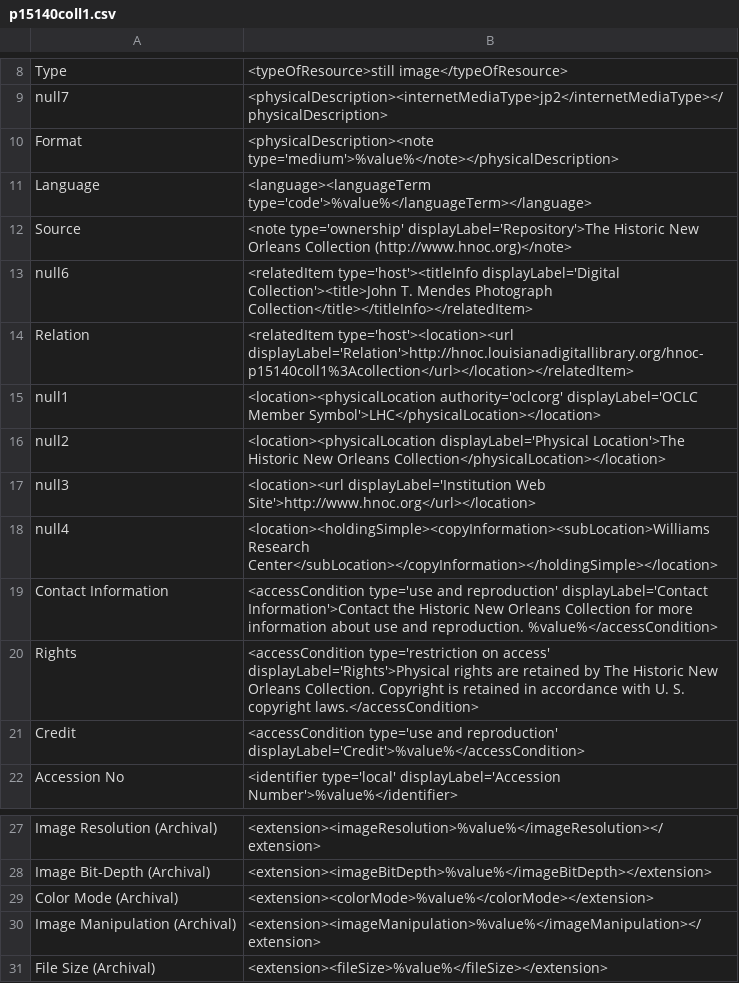
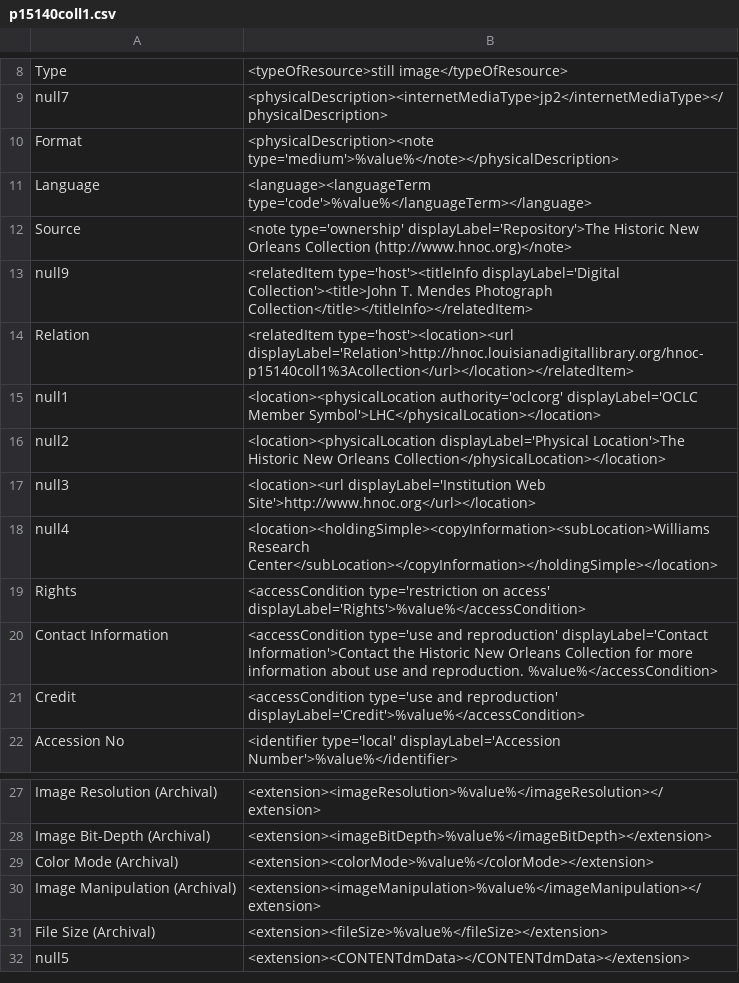
Before and after one commit to rtilla1/mik, a CSV file: extras/lsu/mappings_files/p15140coll1.csv, drawn as a sheet; only a part is shown, gaps mark what is left out; removed rows and columns are numbered as before the commit, all else as after; the diff names each change by its address in the sheet, - before the commit and + after, or states it on an @@ line.

Commit message:
add titleNonSort call to FBM config and continue to troubleshoot John T Mendes - recreated mapping

```diff
--- a/extras/lsu/mappings_files/p15140coll1.csv
+++ b/extras/lsu/mappings_files/p15140coll1.csv
-A13: null6
+A13: null9
+row 19: Rights | <accessCondition type='restriction on access' displayLabel='Rights'>%value%</accessCondition>
-row 20: Rights | <accessCondition type='restriction on access' displayLabel='Rights'>Physical rights are retained by The Historic New Orleans Collection. Copyright is retained in accordance with U. S. copyright laws.</accessCondition>
+row 32: null5 | <extension><CONTENTdmData></CONTENTdmData></extension>
```
Also changed, not shown: 1 other file.
